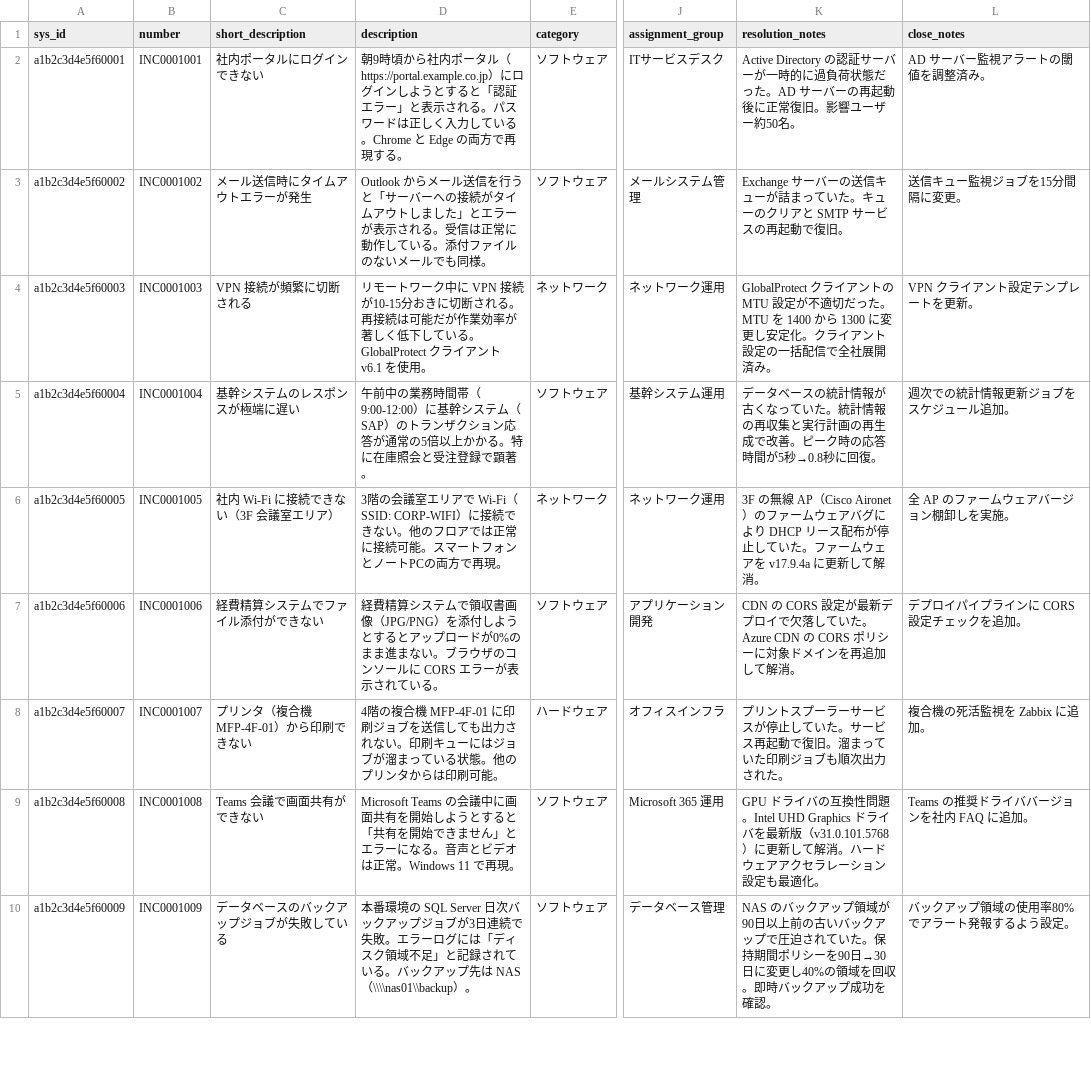
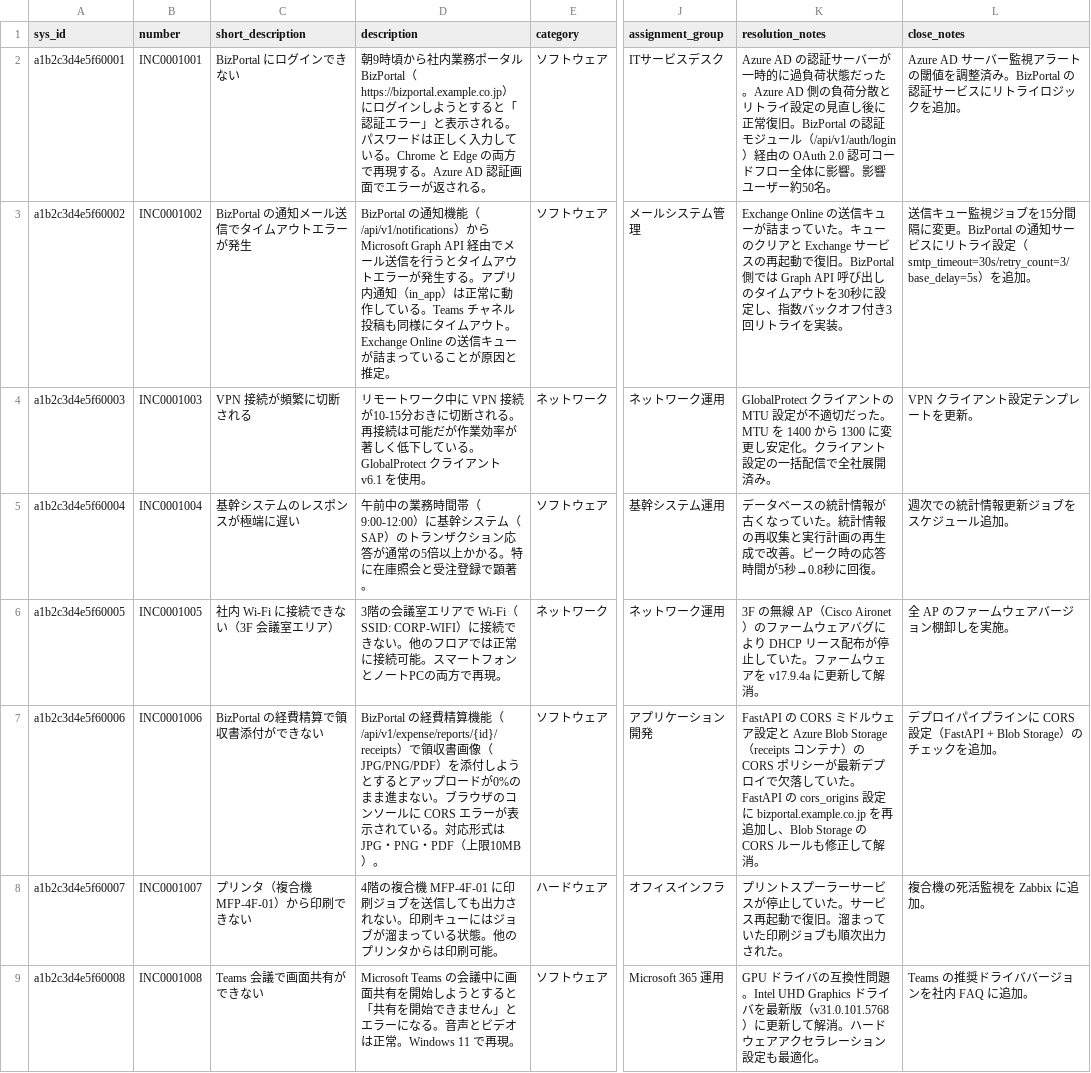
Before and after one commit to tniita/foundry-agent-servicenow-lab, a CSV file: data/mock_incidents.csv, drawn as a sheet; only a part is shown, gaps mark what is left out; the shorter side is filled out with more unchanged rows; the diff covers the shown part only; the diff names each change by its address in the sheet, - before the commit and + after, or states it on an @@ line.

```diff
--- a/data/mock_incidents.csv
+++ b/data/mock_incidents.csv
-C2 (short_description): 社内ポータルにログインできない
+C2 (short_description): BizPortal にログインできない
-D2 (description): …から社内ポータル（https://portal.example.co.jp）にログインしようとすると「認証エラー」と表示される。パスワードは正しく入力している。Chrome と Edge の両方で再現する。
+D2 (description): …から社内業務ポータル BizPortal（https://bizportal.example.co.jp）にログインしようとすると「認証エラー」と表示される。パスワードは正しく入力している。Chrome と Edge の両方で再現する。Azure AD 認証画面でエラーが返される。
-K2 (resolution_notes): Active Directory の認証サーバーが一時的に過負荷状態だった。AD サーバーの再起動後に正常復旧。影響ユ…
+K2 (resolution_notes): Azure AD の認証サーバーが一時的に過負荷状態だった。Azure AD 側の負荷分散とリトライ設定の見直し後に正常復旧。BizPortal の認証モジュール（/api/v1/auth/login）経由の OAuth 2.0 認可コードフロー全体に影響。影響ユ…
-L2 (close_notes): AD サーバー監視アラートの閾値を調整済み。
+L2 (close_notes): Azure AD サーバー監視アラートの閾値を調整済み。BizPortal の認証サービスにリトライロジックを追加。
-C3 (short_description): メール送信時にタイムアウトエラーが発生
+C3 (short_description): BizPortal の通知メール送信でタイムアウトエラーが発生
-D3 (description): Outlook からメール送信を行うと「サーバーへの接続がタイムアウトしました」とエラーが表示される。受信は正常に動作している。添付ファイルのないメールでも同様。
+D3 (description): BizPortal の通知機能（/api/v1/notifications）から Microsoft Graph API 経由でメール送信を行うとタイムアウトエラーが発生する。アプリ内通知（in_app）は正常に動作している。Teams チャネル投稿も同様にタイムアウト。Exchange Online の送信キューが詰まっていることが原因と推定。
-K3 (resolution_notes): Exchange サーバーの送信キューが詰まっていた。キューのクリアと SMTP サービスの再起動で復旧。
+K3 (resolution_notes): Exchange Online の送信キューが詰まっていた。キューのクリアと Exchange サービスの再起動で復旧。BizPortal 側では Graph API 呼び出しのタイムアウトを30秒に設定し、指数バックオフ付き3回リトライを実装。
-L3 (close_notes): …に変更。
+L3 (close_notes): …に変更。BizPortal の通知サービスにリトライ設定（smtp_timeout=30s/retry_count=3/base_delay=5s）を追加。
-C7 (short_description): 経費精算システムでファイル添付ができない
+C7 (short_description): BizPortal の経費精算で領収書添付ができない
-D7 (description): 経費精算システムで領収書画像（JPG/PNG）を添付しようとするとアップロードが0%のまま進まない。ブラウザのコンソールに CORS エラーが表示されている。
+D7 (description): BizPortal の経費精算機能（/api/v1/expense/reports/{id}/receipts）で領収書画像（JPG/PNG/PDF）を添付しようとするとアップロードが0%のまま進まない。ブラウザのコンソールに CORS エラーが表示されている。対応形式は JPG・PNG・PDF（上限10MB）。
-K7 (resolution_notes): CDN の CORS 設定が最新デプロイで欠落していた。Azure CDN の CORS ポリシーに対象ドメインを再追加して解消…
+K7 (resolution_notes): FastAPI の CORS ミドルウェア設定と Azure Blob Storage（receipts コンテナ）の CORS ポリシーが最新デプロイで欠落していた。FastAPI の cors_origins 設定に bizportal.example.co.jp を再追加し、Blob Storage の CORS ルールも修正して解消…
-L7 (close_notes): デプロイパイプラインに CORS 設定チェックを追加。
+L7 (close_notes): デプロイパイプラインに CORS 設定（FastAPI + Blob Storage）のチェックを追加。
```
Also changed, not shown: 8 edited cells elsewhere in this file, 19 other files.
